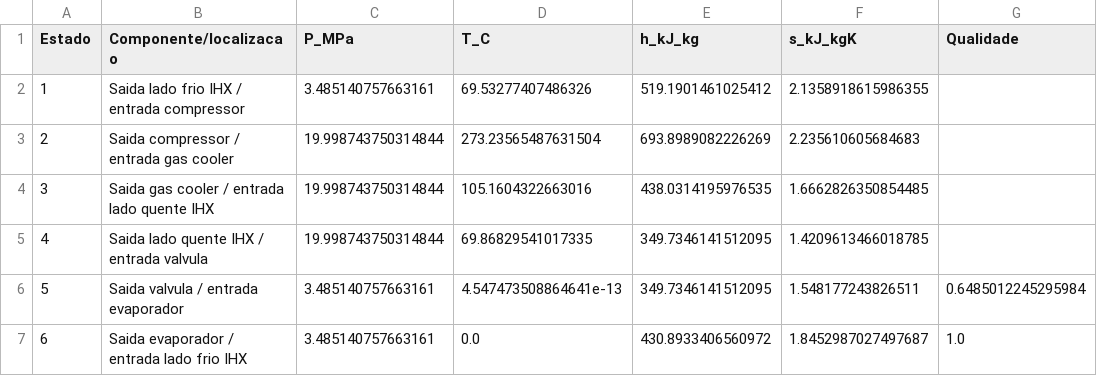
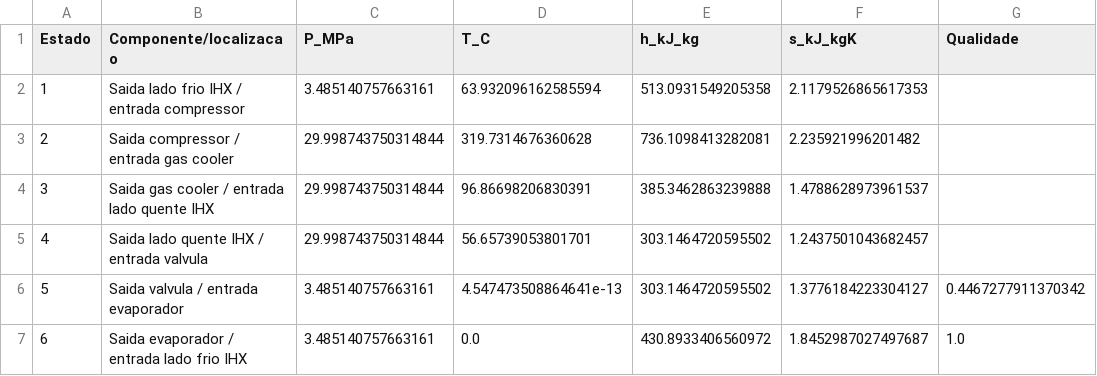
Before and after one commit to mariana-barreto27/Transcritico, a CSV file: outputs/estados_otimo.csv, drawn as a sheet.

```diff
--- a/outputs/estados_otimo.csv
+++ b/outputs/estados_otimo.csv
@@ -1,7 +1,7 @@
 Estado,Componente/localizacao,P_MPa,T_C,h_kJ_kg,s_kJ_kgK,Qualidade
-1,Saida lado frio IHX / entrada compressor,3.485140757663161,69.53277407486326,519.1901461025412,2.1358918615986355,
-2,Saida compressor / entrada gas cooler,19.998743750314844,273.23565487631504,693.8989082226269,2.235610605684683,
-3,Saida gas cooler / entrada lado quente IHX,19.998743750314844,105.1604322663016,438.0314195976535,1.6662826350854485,
-4,Saida lado quente IHX / entrada valvula,19.998743750314844,69.86829541017335,349.7346141512095,1.4209613466018785,
-5,Saida valvula / entrada evaporador,3.485140757663161,4.547473508864641e-13,349.7346141512095,1.548177243826511,0.6485012245295984
+1,Saida lado frio IHX / entrada compressor,3.485140757663161,63.932096162585594,513.0931549205358,2.1179526865617353,
+2,Saida compressor / entrada gas cooler,29.998743750314844,319.7314676360628,736.1098413282081,2.235921996201482,
+3,Saida gas cooler / entrada lado quente IHX,29.998743750314844,96.86698206830391,385.3462863239888,1.4788628973961537,
+4,Saida lado quente IHX / entrada valvula,29.998743750314844,56.65739053801701,303.1464720595502,1.2437501043682457,
+5,Saida valvula / entrada evaporador,3.485140757663161,4.547473508864641e-13,303.1464720595502,1.3776184223304127,0.4467277911370342
 6,Saida evaporador / entrada lado frio IHX,3.485140757663161,0.0,430.8933406560972,1.8452987027497687,1.0
```
Also changed, not shown: 8 other files.
